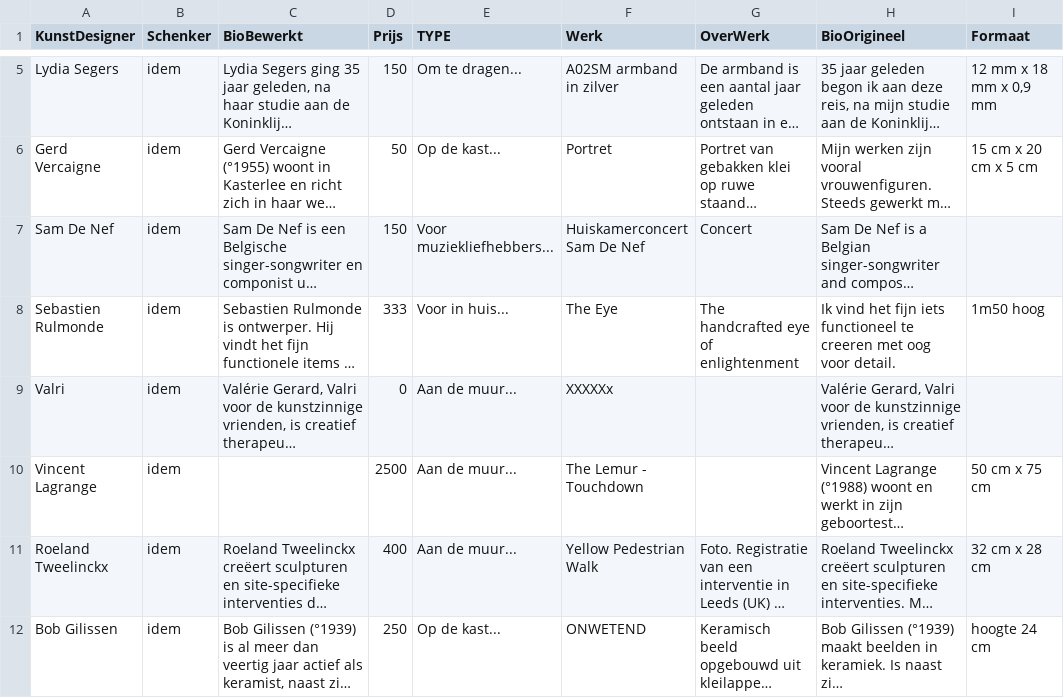
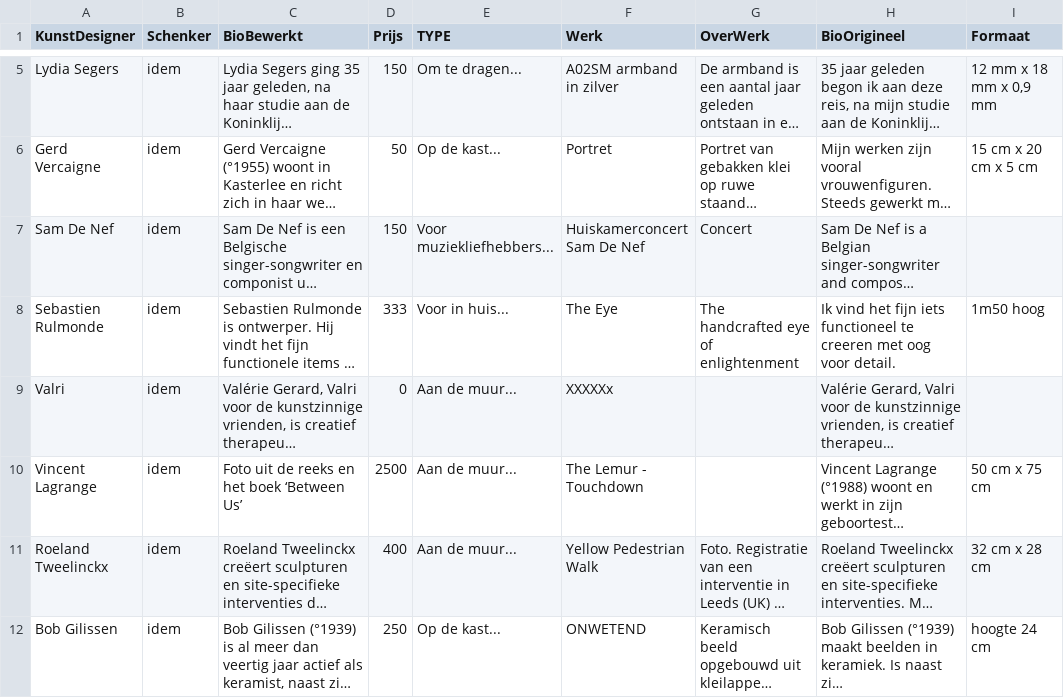
Before and after one commit to pbertels/artdesign, a TSV file: data.tsv, drawn as a sheet; only a part is shown, gaps mark what is left out; long unchanged cells end in …; the diff covers the shown part only; the diff names each change by its address in the sheet, - before the commit and + after, or states it on an @@ line.

```diff
--- a/data.tsv
+++ b/data.tsv
-C10 (BioBewerkt): (empty)
+C10 (BioBewerkt): Foto uit de reeks en het boek ‘Between Us’
```
Also changed, not shown: 5 edited cells elsewhere in this file.
